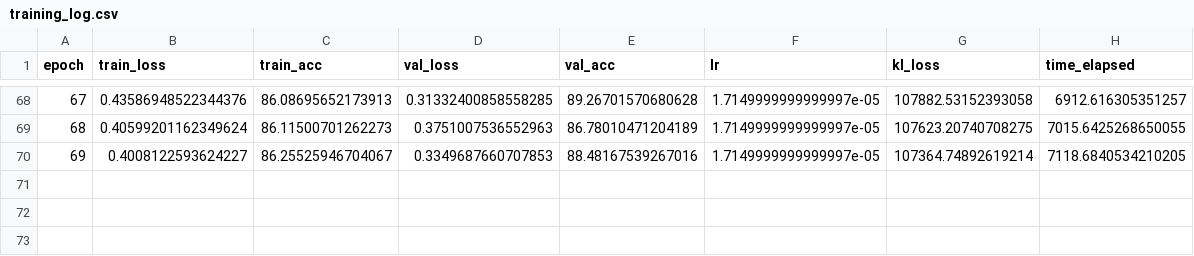
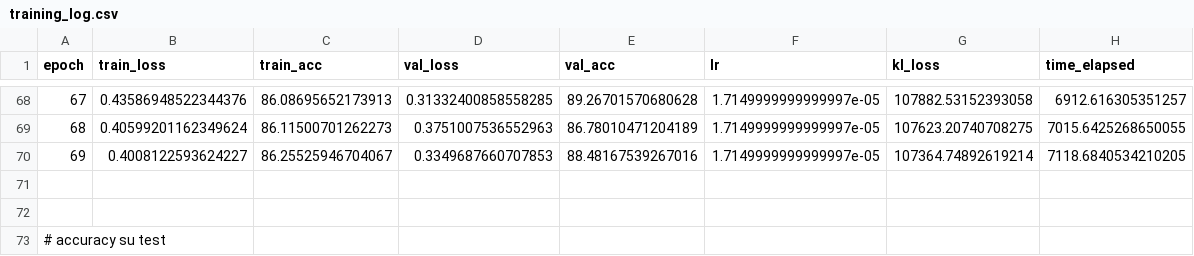
Before and after one commit to BarbaraLol/PML_exam_Loletti, a CSV file: Bayes_NN/BCNN/results/20sec_chunks/training_log.csv, drawn as a sheet; only a part is shown, gaps mark what is left out; the diff names each change by its address in the sheet, - before the commit and + after, or states it on an @@ line.

```diff
--- a/Bayes_NN/BCNN/results/20sec_chunks/training_log.csv
+++ b/Bayes_NN/BCNN/results/20sec_chunks/training_log.csv
+row 71: (empty)
+row 72: (empty)
+row 73: # accuracy su test
```
Also changed, not shown: 3 other files.
